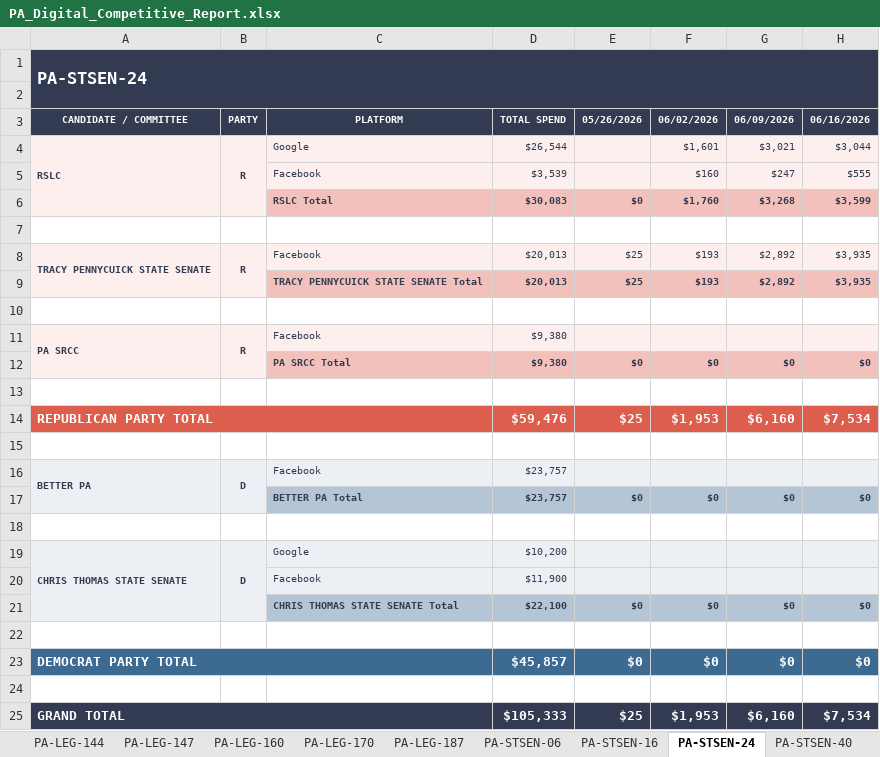
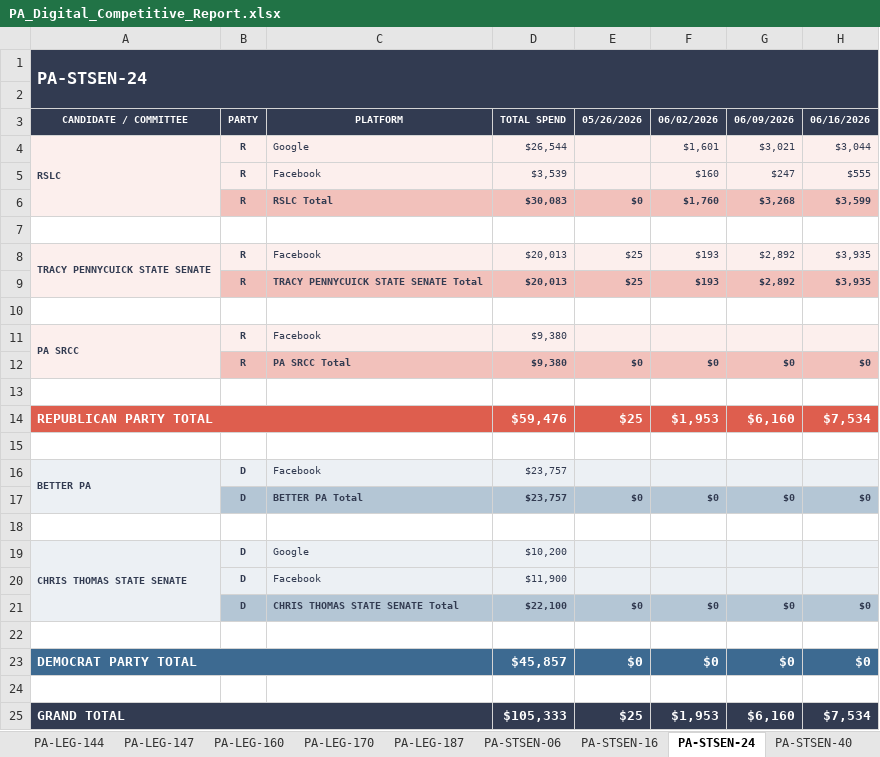
Before and after one commit to ABrauMI/PA-Fund-For-Change-Digicomp, an Excel workbook: reports/PA_Digital_Competitive_Report.xlsx, sheet PA-STSEN-24, drawn as a sheet; only a part is shown; values as stored, in another font and other column widths than the file's, no borders; charts and pictures not drawn; the diff names each change by its address in the sheet, - before the commit and + after, or states it on an @@ line.

```diff
--- a/reports/PA_Digital_Competitive_Report.xlsx (sheet PA-STSEN-24)
+++ b/reports/PA_Digital_Competitive_Report.xlsx (sheet PA-STSEN-24)
-B4:B6 merged
-B5:B6: (empty)
+B5:B6: R
-B6 fill: #FCEFED
+B6 fill: #F2C1BB
-B8:B9 merged
-B9: (empty)
+B9: R
-B9 fill: #FCEFED
+B9 fill: #F2C1BB
-B11:B12 merged
-B12: (empty)
+B12: R
-B12 fill: #FCEFED
+B12 fill: #F2C1BB
-B16:B17 merged
-B17: (empty)
+B17: D
-B17 fill: #ECF0F4
+B17 fill: #B4C6D5
-B19:B21 merged
-B20:B21: (empty)
+B20:B21: D
-B21 fill: #ECF0F4
+B21 fill: #B4C6D5
```
Also changed, not shown: sheet Summary, sheet PA-LEG-72, sheet PA-LEG-144, sheet PA-LEG-160, sheet PA-LEG-137, sheet PA-LEG-44, 17 more sheets, other sheet tabs, formulas that keep their value, charts or pictures, 1 other file.
